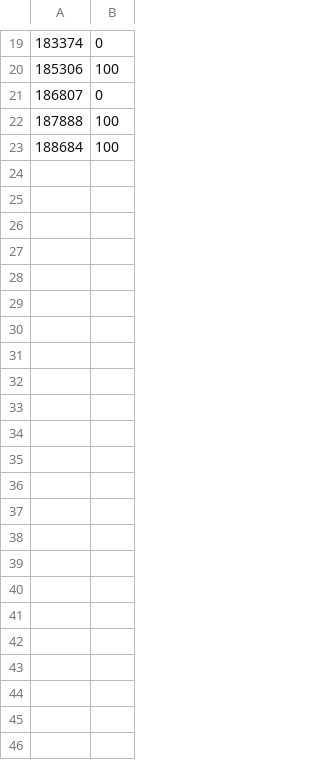
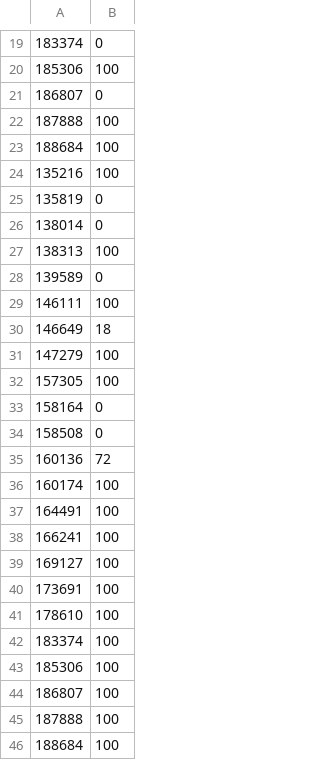
Before and after one commit to EAxxx/EA876, a CSV file: labs/notas_python_list_parser.csv, drawn as a sheet; only a part is shown, gaps mark what is left out; the diff names each change by its address in the sheet, - before the commit and + after, or states it on an @@ line.

Commit message:
[master] Commit automatico: notas parciais do lab 3

```diff
--- a/labs/notas_python_list_parser.csv
+++ b/labs/notas_python_list_parser.csv
+row 24: 135216 | 100
+row 25: 135819 | 0
+row 26: 138014 | 0
+row 27: 138313 | 100
+row 28: 139589 | 0
+row 29: 146111 | 100
+row 30: 146649 | 18
+row 31: 147279 | 100
+row 32: 157305 | 100
+row 33: 158164 | 0
+row 34: 158508 | 0
+row 35: 160136 | 72
+row 36: 160174 | 100
+row 37: 164491 | 100
+row 38: 166241 | 100
+row 39: 169127 | 100
+row 40: 173691 | 100
+row 41: 178610 | 100
+row 42: 183374 | 100
+row 43: 185306 | 100
+row 44: 186807 | 100
+row 45: 187888 | 100
+row 46: 188684 | 100
```
